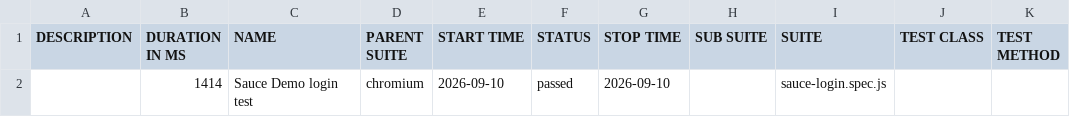
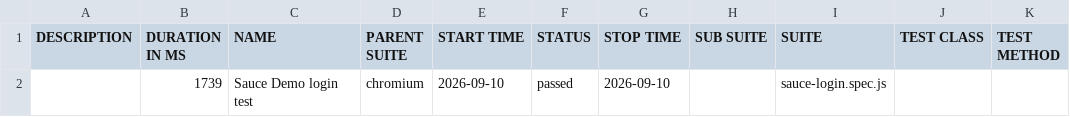
Before and after one commit to avinash3192/playwrightjavascriptaiavi, a CSV file: allure-report/data/suites.csv, drawn as a sheet.

Commit message:
test with .gitignore

```diff
--- a/allure-report/data/suites.csv
+++ b/allure-report/data/suites.csv
@@ -1,2 +1,2 @@
 "DESCRIPTION","DURATION IN MS","NAME","PARENT SUITE","START TIME","STATUS","STOP TIME","SUB SUITE","SUITE","TEST CLASS","TEST METHOD"
-"","1414","Sauce Demo login test","chromium","2026-09-10","passed","2026-09-10","","sauce-login.spec.js","",""
+"","1739","Sauce Demo login test","chromium","2026-09-10","passed","2026-09-10","","sauce-login.spec.js","",""
```
Also changed, not shown: 16 other files.
